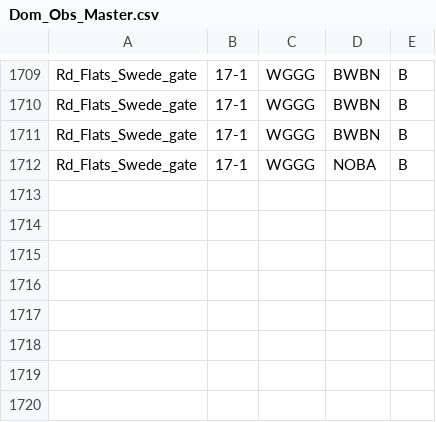
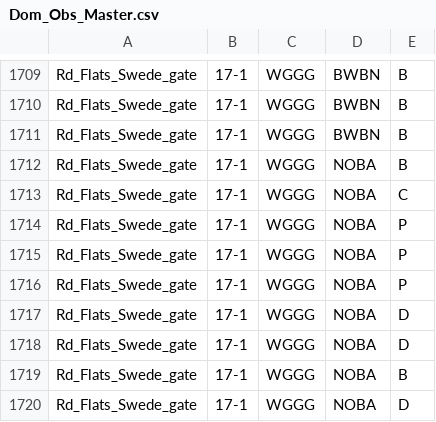
Before and after one commit to QuinlanMann/Pukeko_Dom_Observations, a CSV file: Dom_Obs_Master.csv, drawn as a sheet; only a part is shown, gaps mark what is left out.

Commit message:
ADDED OCTOBER 17

```diff
--- a/Dom_Obs_Master.csv
+++ b/Dom_Obs_Master.csv
@@ -1712 +1712,9 @@ Rd_Flats_Swede_gate,17-1,WGGG,BWBN,B
 Rd_Flats_Swede_gate,17-1,WGGG,NOBA,B
+Rd_Flats_Swede_gate,17-1,WGGG,NOBA,C
+Rd_Flats_Swede_gate,17-1,WGGG,NOBA,P
+Rd_Flats_Swede_gate,17-1,WGGG,NOBA,P
+Rd_Flats_Swede_gate,17-1,WGGG,NOBA,P
+Rd_Flats_Swede_gate,17-1,WGGG,NOBA,D
+Rd_Flats_Swede_gate,17-1,WGGG,NOBA,D
+Rd_Flats_Swede_gate,17-1,WGGG,NOBA,B
+Rd_Flats_Swede_gate,17-1,WGGG,NOBA,D
```
